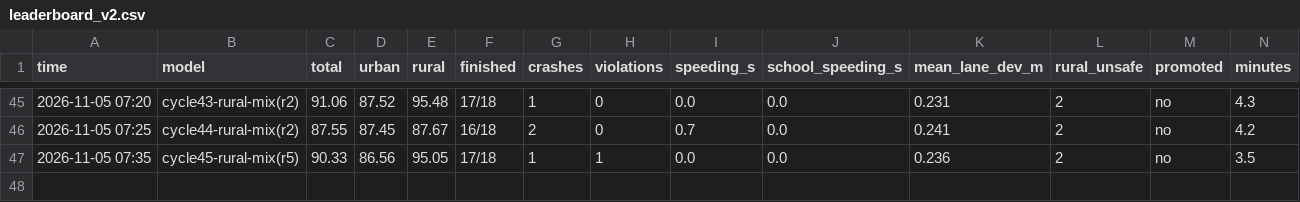
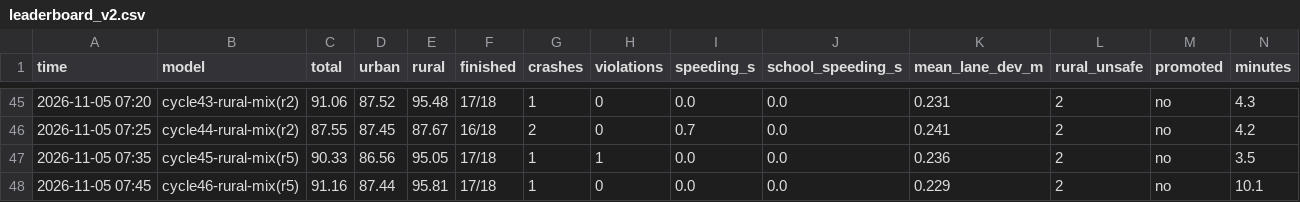
Before and after one commit to hee0321/Repository, a CSV file: autonomous_driving/results/leaderboard_v2.csv, drawn as a sheet; only a part is shown, gaps mark what is left out; rows hold the shown columns only; the diff names each change by its address in the sheet, - before the commit and + after, or states it on an @@ line.

```diff
--- a/autonomous_driving/results/leaderboard_v2.csv
+++ b/autonomous_driving/results/leaderboard_v2.csv
+row 48: 2026-11-05 07:45 | cycle46-rural-mix(r5) | 91.16 | 87.44 | 95.81 | 17/18 | 1 | 0 | 0.0 | 0.0 | 0.229 | 2 | no | 10.1
```
Also changed, not shown: 3 other files.
